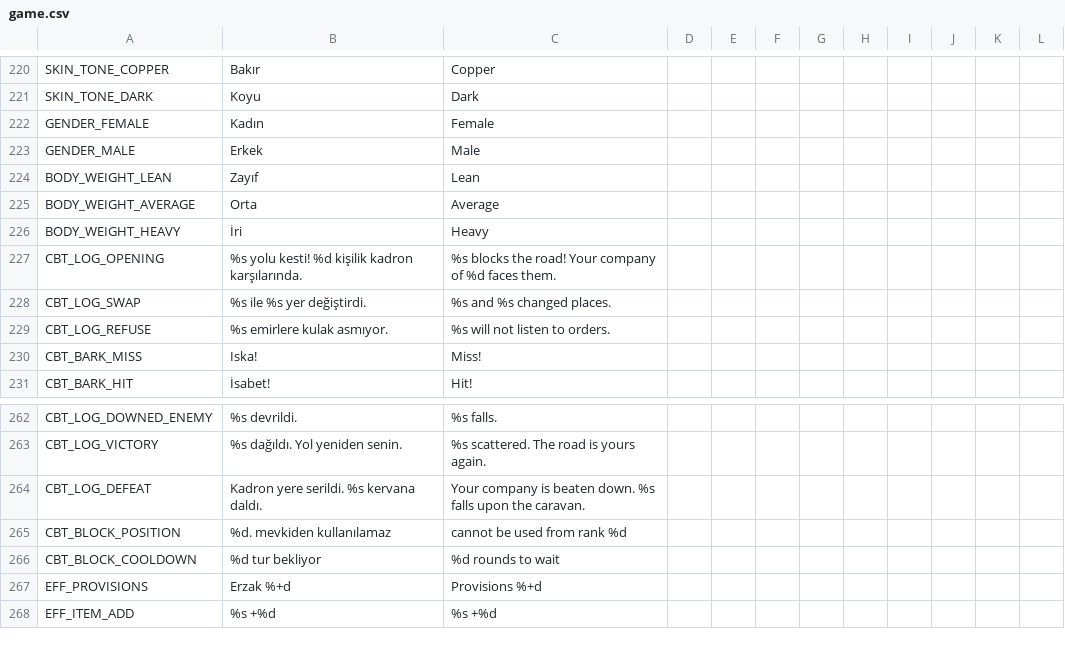
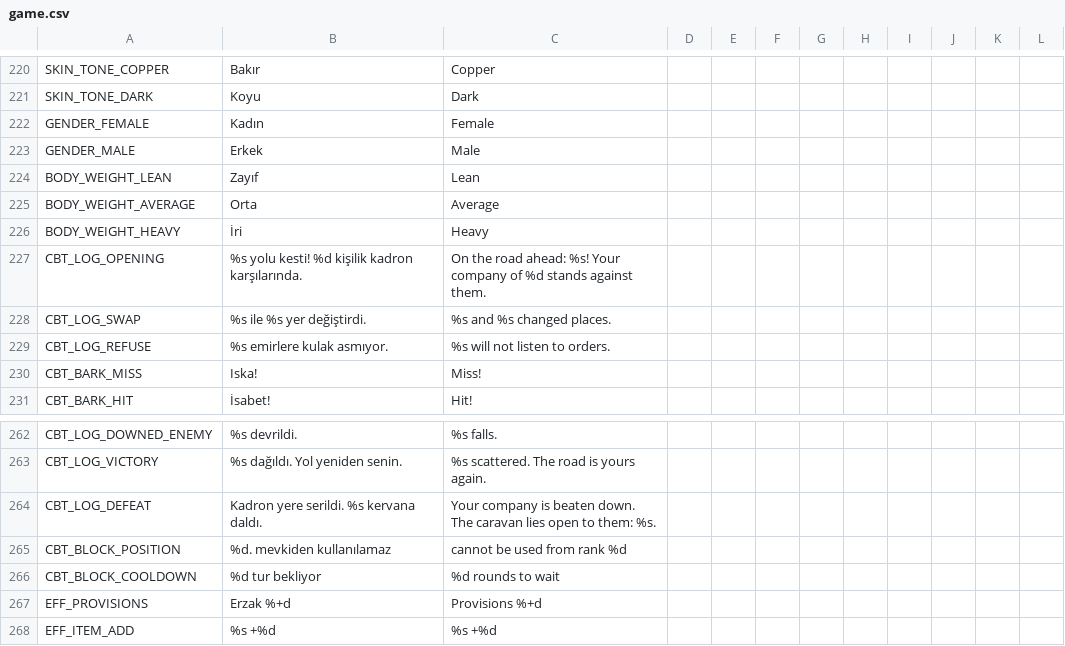
Before and after one commit to ulubatuhan/wayborne, a CSV file: data/locale/game.csv, drawn as a sheet; only a part is shown, gaps mark what is left out.

```diff
--- a/data/locale/game.csv
+++ b/data/locale/game.csv
@@ -226,3 +226,3 @@
 "BODY_WEIGHT_HEAVY","İri","Heavy","","","","","","","","",""
-"CBT_LOG_OPENING","%s yolu kesti! %d kişilik kadron karşılarında.","%s blocks the road! Your company of %d faces them.","","","","","","","","",""
+"CBT_LOG_OPENING","%s yolu kesti! %d kişilik kadron karşılarında.","On the road ahead: %s! Your company of %d stands against them.","","","","","","","","",""
 "CBT_LOG_SWAP","%s ile %s yer değiştirdi.","%s and %s changed places.","","","","","","","","",""
@@ -263,3 +263,3 @@
 "CBT_LOG_VICTORY","%s dağıldı. Yol yeniden senin.","%s scattered. The road is yours again.","","","","","","","","",""
-"CBT_LOG_DEFEAT","Kadron yere serildi. %s kervana daldı.","Your company is beaten down. %s falls upon the caravan.","","","","","","","","",""
+"CBT_LOG_DEFEAT","Kadron yere serildi. %s kervana daldı.","Your company is beaten down. The caravan lies open to them: %s.","","","","","","","","",""
 "CBT_BLOCK_POSITION","%d. mevkiden kullanılamaz","cannot be used from rank %d","","","","","","","","",""
```
Also changed, not shown: data/locale/events.csv, data/locale/ui.csv, 11 other files.
